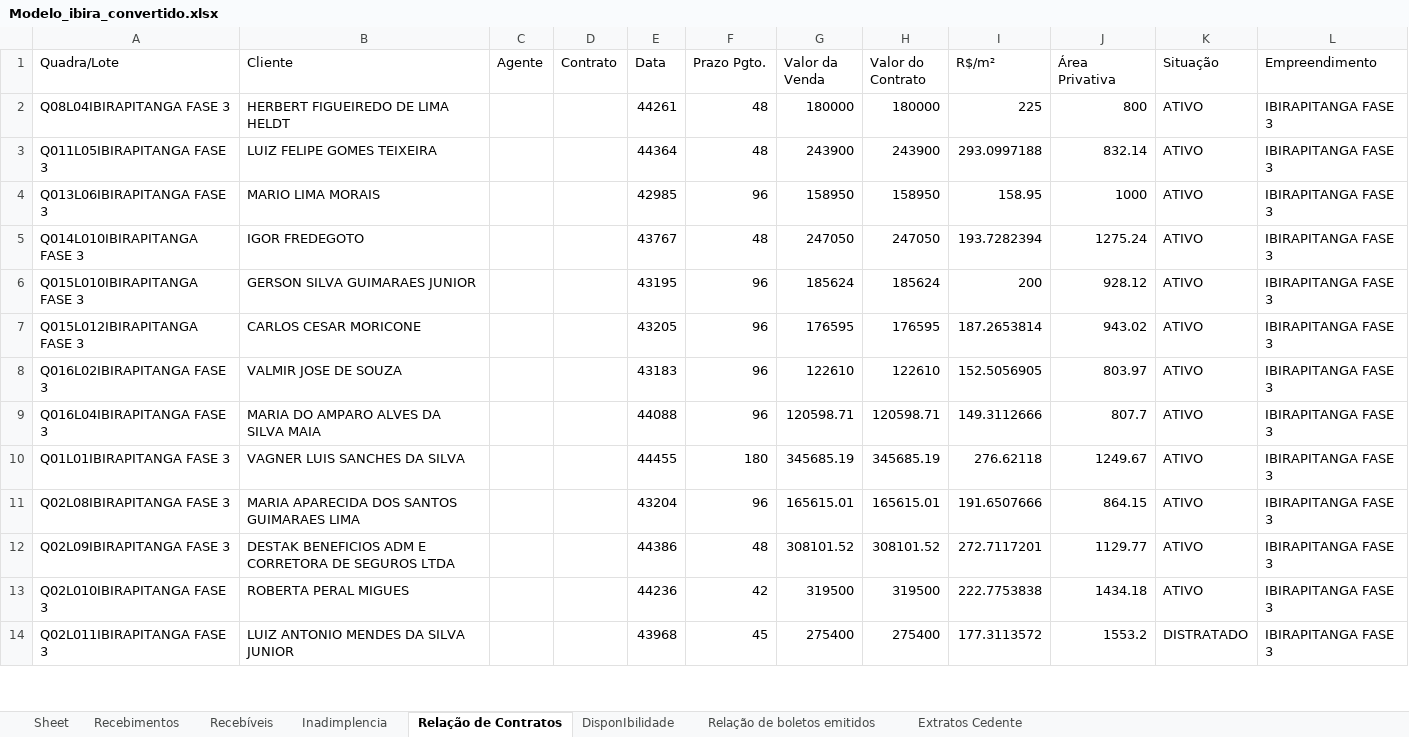
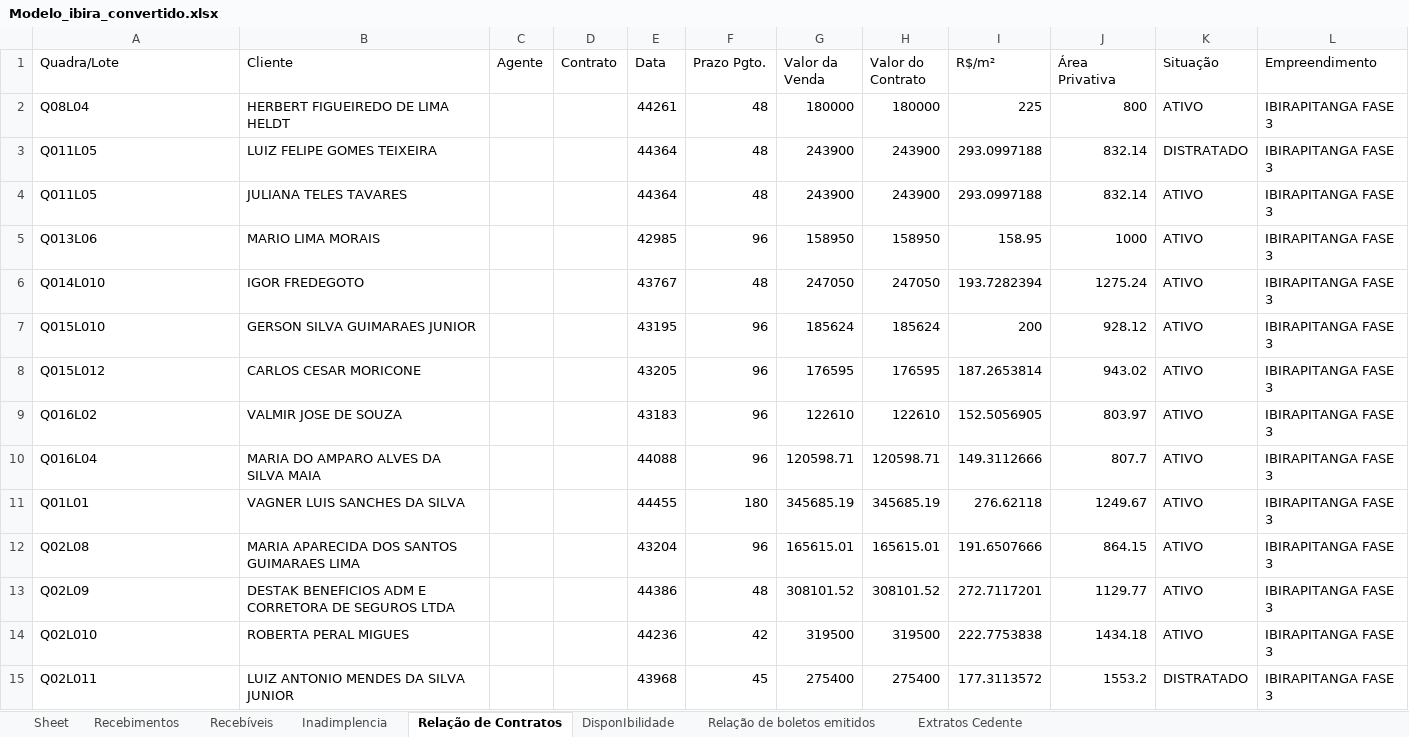
Before and after one commit to Lucasprado1/projeto-travessia, an Excel workbook: sources/bases/Modelo_ibira_convertido.xlsx, sheet Relação de Contratos, drawn as a sheet; only a part is shown; values as stored, in another font and other column widths than the file's, no borders; addresses are those after the commit; the diff covers the shown part only; the diff names each change by its address in the sheet, - before the commit and + after, or states it on an @@ line.

```diff
--- a/sources/bases/Modelo_ibira_convertido.xlsx (sheet Relação de Contratos)
+++ b/sources/bases/Modelo_ibira_convertido.xlsx (sheet Relação de Contratos)
-A2 (Quadra/Lote): Q08L04IBIRAPITANGA FASE 3
+A2 (Quadra/Lote): Q08L04
-A3 (Quadra/Lote): Q011L05IBIRAPITANGA FASE 3
+A3 (Quadra/Lote): Q011L05
-K3 (Situação): ATIVO
+K3 (Situação): DISTRATADO
+row 4: Q011L05 | JULIANA TELES TAVARES |  |  | 44364 | 48 | 243900 | 243900 | 293.0997188 | 832.14 | ATIVO | IBIRAPITANGA FASE 3
-A5 (Quadra/Lote): Q013L06IBIRAPITANGA FASE 3
+A5 (Quadra/Lote): Q013L06
-A6 (Quadra/Lote): Q014L010IBIRAPITANGA FASE 3
+A6 (Quadra/Lote): Q014L010
-A7 (Quadra/Lote): Q015L010IBIRAPITANGA FASE 3
+A7 (Quadra/Lote): Q015L010
-A8 (Quadra/Lote): Q015L012IBIRAPITANGA FASE 3
+A8 (Quadra/Lote): Q015L012
-A9 (Quadra/Lote): Q016L02IBIRAPITANGA FASE 3
+A9 (Quadra/Lote): Q016L02
-A10 (Quadra/Lote): Q016L04IBIRAPITANGA FASE 3
+A10 (Quadra/Lote): Q016L04
-A11 (Quadra/Lote): Q01L01IBIRAPITANGA FASE 3
+A11 (Quadra/Lote): Q01L01
-A12 (Quadra/Lote): Q02L08IBIRAPITANGA FASE 3
+A12 (Quadra/Lote): Q02L08
-A13 (Quadra/Lote): Q02L09IBIRAPITANGA FASE 3
+A13 (Quadra/Lote): Q02L09
-A14 (Quadra/Lote): Q02L010IBIRAPITANGA FASE 3
+A14 (Quadra/Lote): Q02L010
-A15 (Quadra/Lote): Q02L011IBIRAPITANGA FASE 3
+A15 (Quadra/Lote): Q02L011
```
Also changed, not shown: 3 added rows and 208 edited cells elsewhere in this sheet, sheet Recebíveis, sheet Recebimentos, sheet Relação de boletos emitidos, sheet Inadimplencia, sheet DisponIbilidade, 7 other files.
